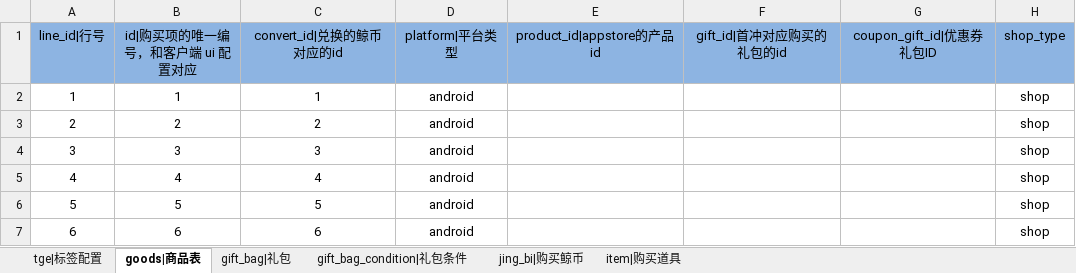
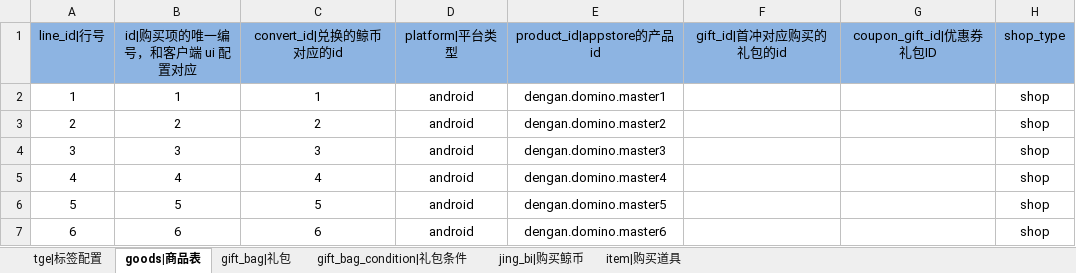
Before and after one commit to ganshuangfeng/JY_DominoMaster_Doc, an Excel workbook: shoping_config.xlsx, sheet goods|商品表, drawn as a sheet; only a part is shown; values as stored, in another font and other column widths than the file's, no borders; the diff names each change by its address in the sheet, - before the commit and + after, or states it on an @@ line.

Commit message:
商店表增加产品ID

```diff
--- a/shoping_config.xlsx (sheet goods|商品表)
+++ b/shoping_config.xlsx (sheet goods|商品表)
-E2 (product_id|appstore的产品id): (empty)
+E2 (product_id|appstore的产品id): dengan.domino.master1
-E3 (product_id|appstore的产品id): (empty)
+E3 (product_id|appstore的产品id): dengan.domino.master2
-E4 (product_id|appstore的产品id): (empty)
+E4 (product_id|appstore的产品id): dengan.domino.master3
-E5 (product_id|appstore的产品id): (empty)
+E5 (product_id|appstore的产品id): dengan.domino.master4
-E6 (product_id|appstore的产品id): (empty)
+E6 (product_id|appstore的产品id): dengan.domino.master5
-E7 (product_id|appstore的产品id): (empty)
+E7 (product_id|appstore的产品id): dengan.domino.master6
```
